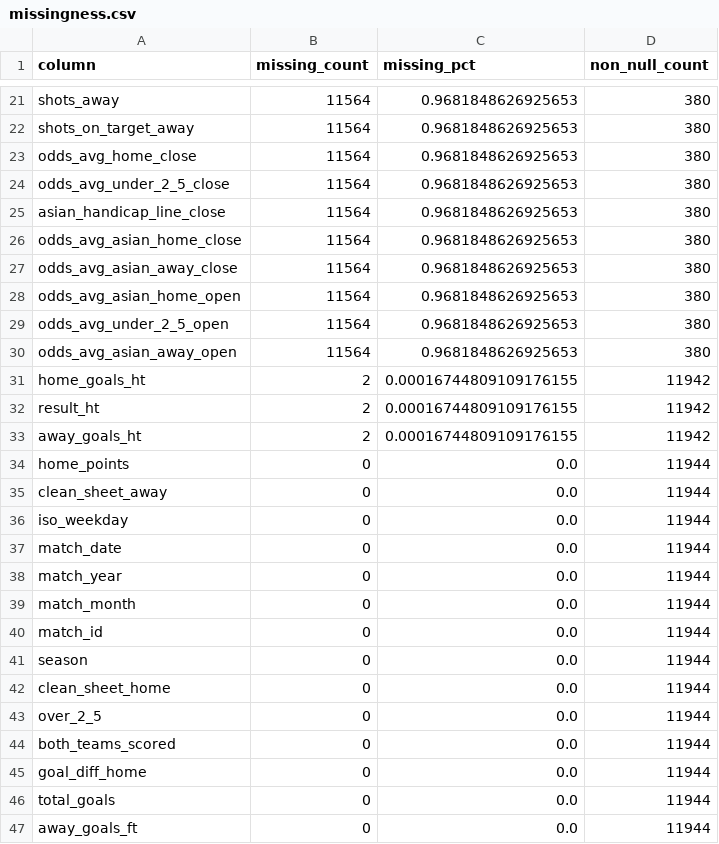
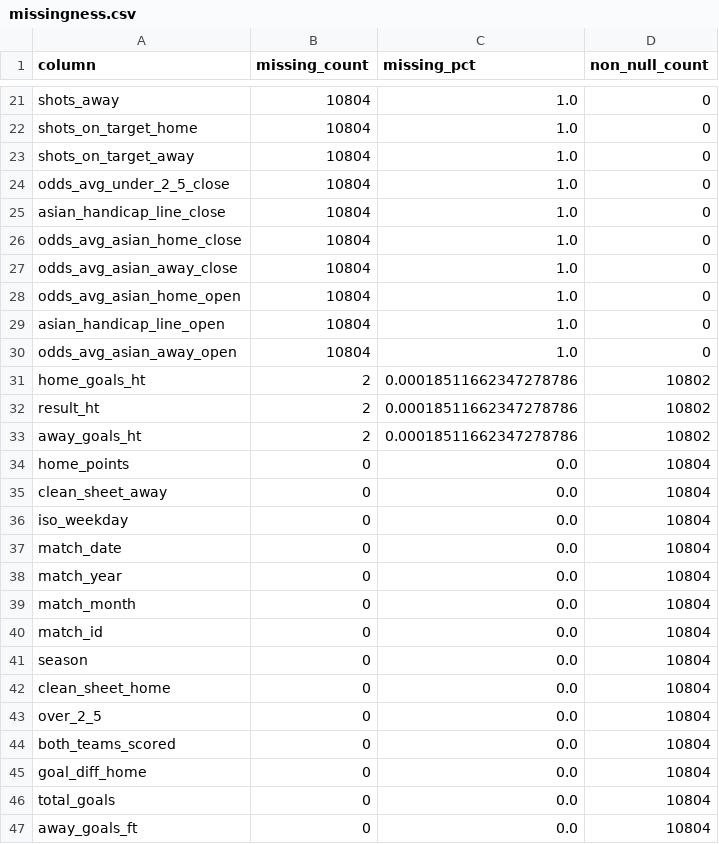
Before and after one commit to Bootcamp-IA-MAD-P7/proyecto6-grupo4, a CSV file: reports/metrics/missingness.csv, drawn as a sheet; only a part is shown, gaps mark what is left out; removed rows and columns are numbered as before the commit, all else as after; the diff covers the shown part only; the diff names each change by its address in the sheet, - before the commit and + after, or states it on an @@ line.

```diff
--- a/reports/metrics/missingness.csv
+++ b/reports/metrics/missingness.csv
-B21 (missing_count): 11564
+B21 (missing_count): 10804
-C21 (missing_pct): 0.9681848626925653
+C21 (missing_pct): 1.0
-D21 (non_null_count): 380
+D21 (non_null_count): 0
+row 22: shots_on_target_home | 10804 | 1.0 | 0
-B23 (missing_count): 11564
+B23 (missing_count): 10804
-C23 (missing_pct): 0.9681848626925653
+C23 (missing_pct): 1.0
-D23 (non_null_count): 380
+D23 (non_null_count): 0
-row 23: odds_avg_home_close | 11564 | 0.9681848626925653 | 380
-B24:B28 (missing_count): 11564
+B24:B28 (missing_count): 10804
-C24:C28 (missing_pct): 0.9681848626925653
+C24:C28 (missing_pct): 1.0
-D24:D28 (non_null_count): 380
+D24:D28 (non_null_count): 0
-row 29: odds_avg_under_2_5_open | 11564 | 0.9681848626925653 | 380
+row 29: asian_handicap_line_open | 10804 | 1.0 | 0
-B30 (missing_count): 11564
+B30 (missing_count): 10804
-C30 (missing_pct): 0.9681848626925653
+C30 (missing_pct): 1.0
-D30 (non_null_count): 380
+D30 (non_null_count): 0
-C31:C33 (missing_pct): 0.00016744809109176155
+C31:C33 (missing_pct): 0.00018511662347278786
-D31:D33 (non_null_count): 11942
+D31:D33 (non_null_count): 10802
-D34:D47 (non_null_count): 11944
+D34:D47 (non_null_count): 10804
```
Also changed, not shown: 6 added rows, 6 removed rows and 47 edited cells elsewhere in this file, reports/metrics/data_dictionary.csv, reports/metrics/season_summary.csv, 26 other files.
